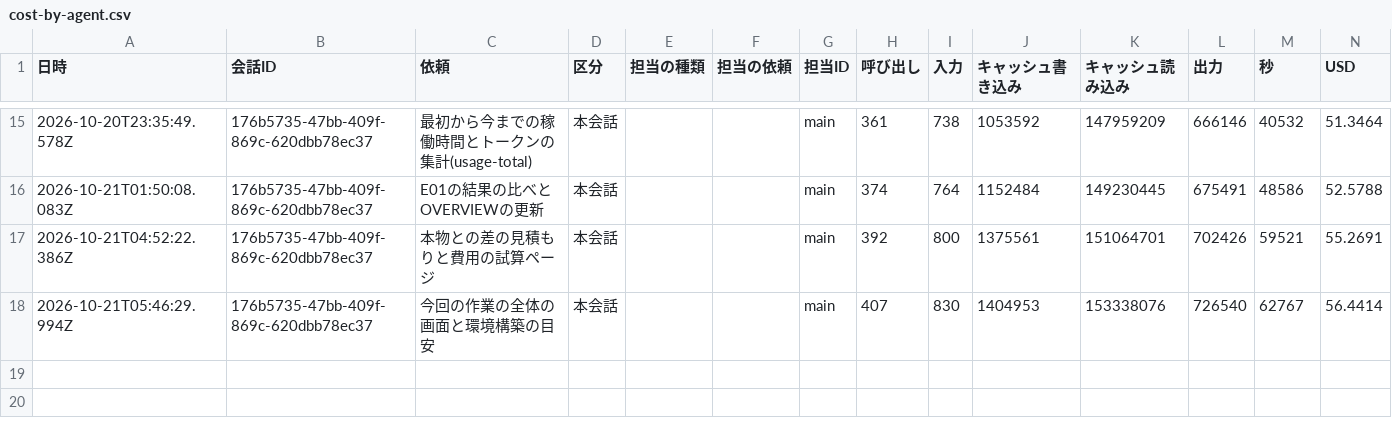
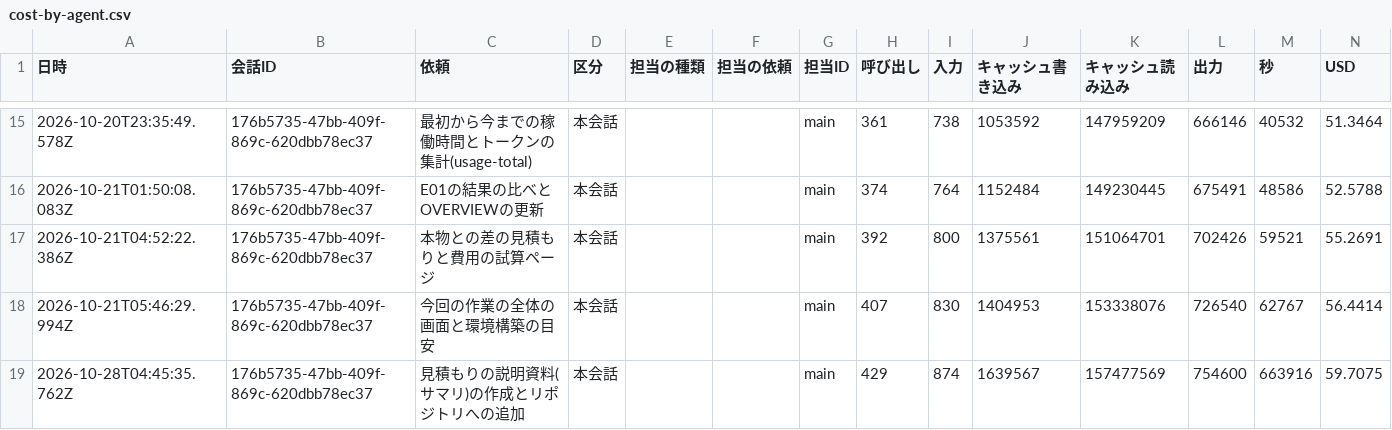
Before and after one commit to kazumasamatsumoto/sap-commerce-token-bench, a CSV file: .build-log/cost-by-agent.csv, drawn as a sheet; only a part is shown, gaps mark what is left out; the diff names each change by its address in the sheet, - before the commit and + after, or states it on an @@ line.

```diff
--- a/.build-log/cost-by-agent.csv
+++ b/.build-log/cost-by-agent.csv
+row 19: 2026-10-28T04:45:35.762Z | 176b5735-47bb-409f-869c-620dbb78ec37 | 見積もりの説明資料(サマリ)の作成とリポジトリへの追加 | 本会話 |  |  | main | 429 | 874 | 1639567 | 157477569 | 754600 | 663916 | 59.7075
```
Also changed, not shown: .build-log/cost-by-step.csv, .build-log/cost-log.csv, 2 other files.
